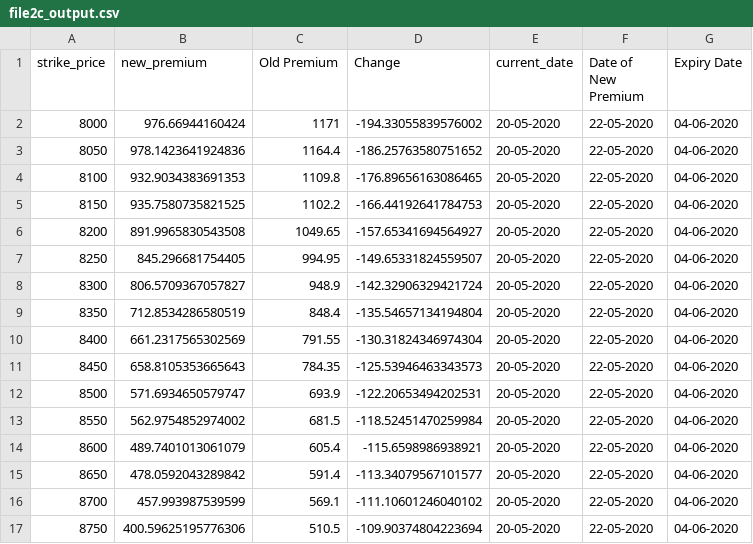
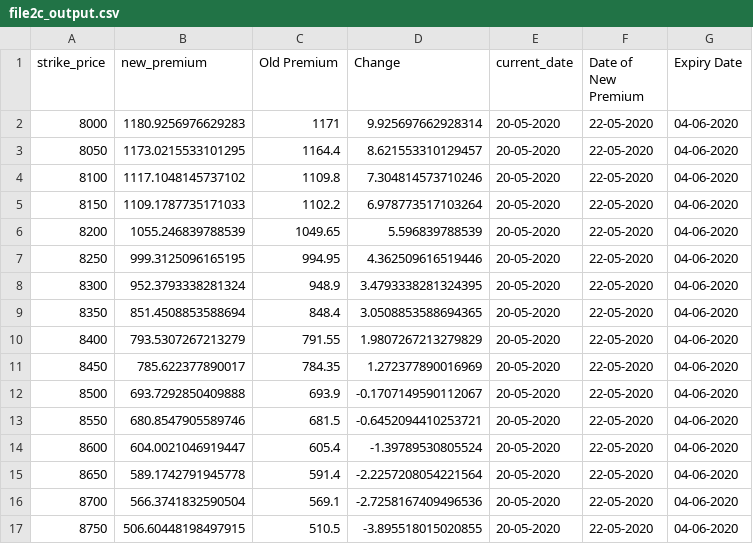
Before and after one commit to Snigdha8/Estimate-Options-Premium, a CSV file: Graph/file2c_output.csv, drawn as a sheet; only a part is shown; the diff covers the shown part only.

```diff
--- a/Graph/file2c_output.csv
+++ b/Graph/file2c_output.csv
@@ -1,17 +1,17 @@
 strike_price,new_premium,Old Premium,Change,current_date,Date of New Premium,Expiry Date
-8000,976.66944160424,1171,-194.33055839576002,20-05-2020,22-05-2020,04-06-2020
-8050,978.1423641924836,1164.4,-186.25763580751652,20-05-2020,22-05-2020,04-06-2020
-8100,932.9034383691353,1109.8,-176.89656163086465,20-05-2020,22-05-2020,04-06-2020
-8150,935.7580735821525,1102.2,-166.44192641784753,20-05-2020,22-05-2020,04-06-2020
-8200,891.9965830543508,1049.65,-157.65341694564927,20-05-2020,22-05-2020,04-06-2020
-8250,845.296681754405,994.95,-149.65331824559507,20-05-2020,22-05-2020,04-06-2020
-8300,806.5709367057827,948.9,-142.32906329421724,20-05-2020,22-05-2020,04-06-2020
-8350,712.8534286580519,848.4,-135.54657134194804,20-05-2020,22-05-2020,04-06-2020
-8400,661.2317565302569,791.55,-130.31824346974304,20-05-2020,22-05-2020,04-06-2020
-8450,658.8105353665643,784.35,-125.53946463343573,20-05-2020,22-05-2020,04-06-2020
-8500,571.6934650579747,693.9,-122.20653494202531,20-05-2020,22-05-2020,04-06-2020
-8550,562.9754852974002,681.5,-118.52451470259984,20-05-2020,22-05-2020,04-06-2020
-8600,489.7401013061079,605.4,-115.6598986938921,20-05-2020,22-05-2020,04-06-2020
-8650,478.0592043289842,591.4,-113.34079567101577,20-05-2020,22-05-2020,04-06-2020
-8700,457.993987539599,569.1,-111.10601246040102,20-05-2020,22-05-2020,04-06-2020
-8750,400.59625195776306,510.5,-109.90374804223694,20-05-2020,22-05-2020,04-06-2020
+8000,1180.9256976629283,1171,9.925697662928314,20-05-2020,22-05-2020,04-06-2020
+8050,1173.0215533101295,1164.4,8.621553310129457,20-05-2020,22-05-2020,04-06-2020
+8100,1117.1048145737102,1109.8,7.304814573710246,20-05-2020,22-05-2020,04-06-2020
+8150,1109.1787735171033,1102.2,6.978773517103264,20-05-2020,22-05-2020,04-06-2020
+8200,1055.246839788539,1049.65,5.596839788539,20-05-2020,22-05-2020,04-06-2020
+8250,999.3125096165195,994.95,4.362509616519446,20-05-2020,22-05-2020,04-06-2020
+8300,952.3793338281324,948.9,3.4793338281324395,20-05-2020,22-05-2020,04-06-2020
+8350,851.4508853588694,848.4,3.0508853588694365,20-05-2020,22-05-2020,04-06-2020
+8400,793.5307267213279,791.55,1.9807267213279829,20-05-2020,22-05-2020,04-06-2020
+8450,785.622377890017,784.35,1.272377890016969,20-05-2020,22-05-2020,04-06-2020
+8500,693.7292850409888,693.9,-0.1707149590112067,20-05-2020,22-05-2020,04-06-2020
+8550,680.8547905589746,681.5,-0.6452094410253721,20-05-2020,22-05-2020,04-06-2020
+8600,604.0021046919447,605.4,-1.39789530805524,20-05-2020,22-05-2020,04-06-2020
+8650,589.1742791945778,591.4,-2.2257208054221564,20-05-2020,22-05-2020,04-06-2020
+8700,566.3741832590504,569.1,-2.7258167409496536,20-05-2020,22-05-2020,04-06-2020
+8750,506.60448198497915,510.5,-3.895518015020855,20-05-2020,22-05-2020,04-06-2020
```
Also changed, not shown: 66 edited cells elsewhere in this file, Graph/file1c_output.csv, Graph/file1p_output.csv, 32 other files.
